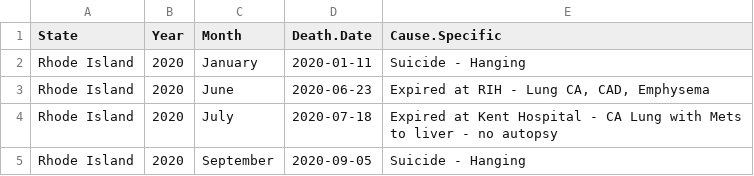
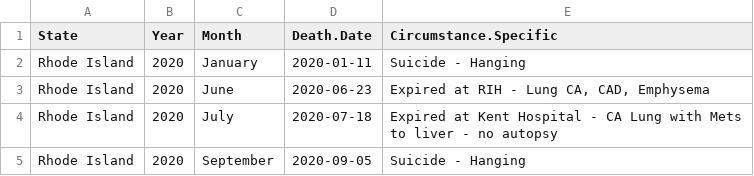
Before and after one commit to uclalawcovid19behindbars/custodial_mortality_project, a CSV file: Data/Raw/Deaths/Individual/RI-Individual.csv, drawn as a sheet; only a part is shown; the diff names each change by its address in the sheet, - before the commit and + after, or states it on an @@ line.

```diff
--- a/Data/Raw/Deaths/Individual/RI-Individual.csv
+++ b/Data/Raw/Deaths/Individual/RI-Individual.csv
-E1: Cause.Specific
+E1: Circumstance.Specific
```
Also changed, not shown: Data/Raw/Deaths/Individual/GA-Individual.csv, Data/Raw/Deaths/Individual/KS-Individual.csv, 19 other files.
